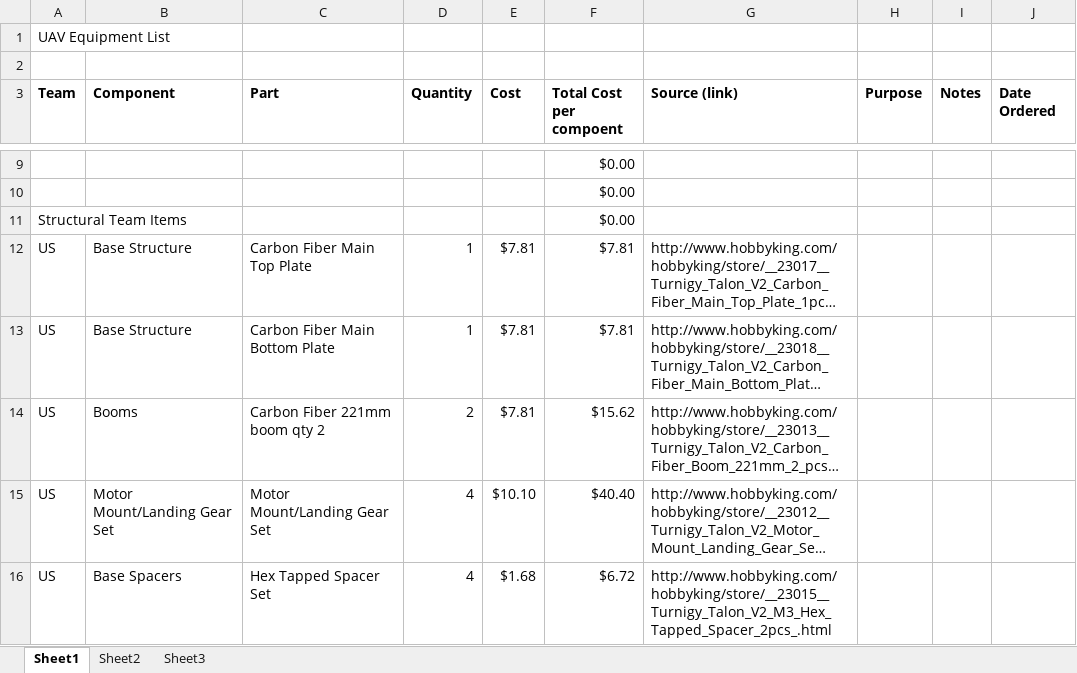
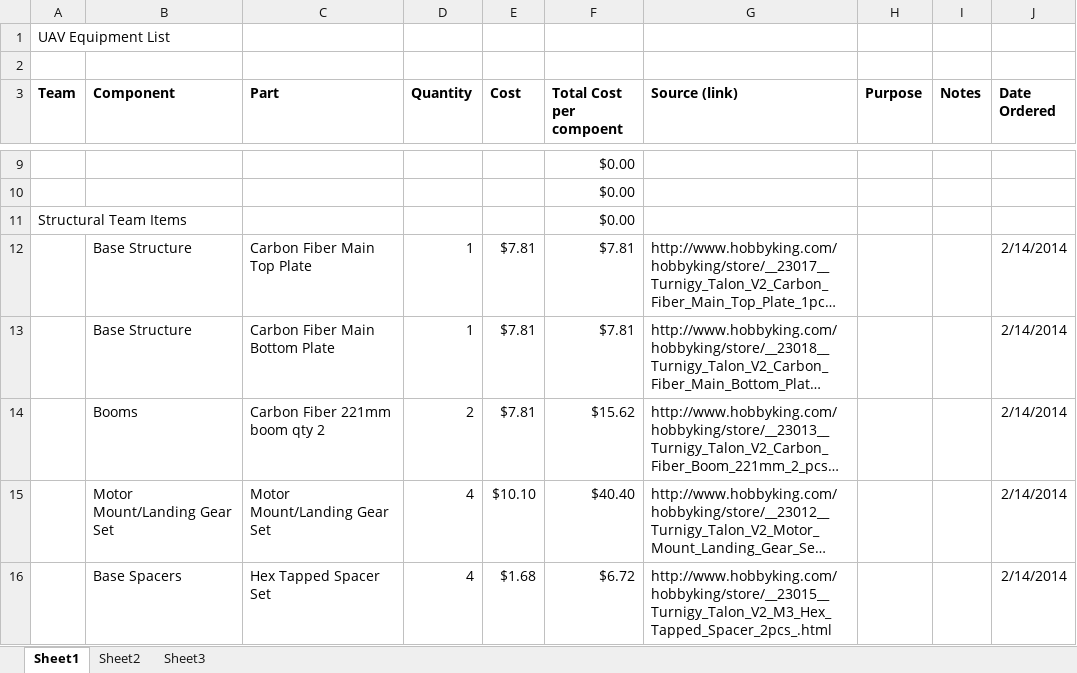
Before and after one commit to VandyUAVCourse/Documents, an Excel workbook: Parts.xlsx, sheet Sheet1, drawn as a sheet; only a part is shown, gaps mark what is left out; long unchanged cells end in …; values as stored, in another font and other column widths than the file's, no borders; the diff covers the shown part only; the diff names each change by its address in the sheet, - before the commit and + after, or states it on an @@ line.

```diff
--- a/Parts.xlsx (sheet Sheet1)
+++ b/Parts.xlsx (sheet Sheet1)
-A12:A16 (Team): US
+A12:A16 (Team): (empty)
-J12:J16 (Date Ordered): (empty)
+J12:J16 (Date Ordered): 2/14/2014
```
Also changed, not shown: 2 added rows, 2 removed rows and 9 edited cells elsewhere in this sheet.
